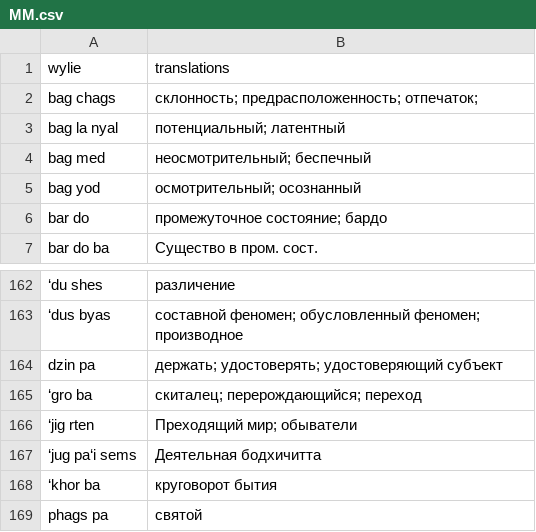
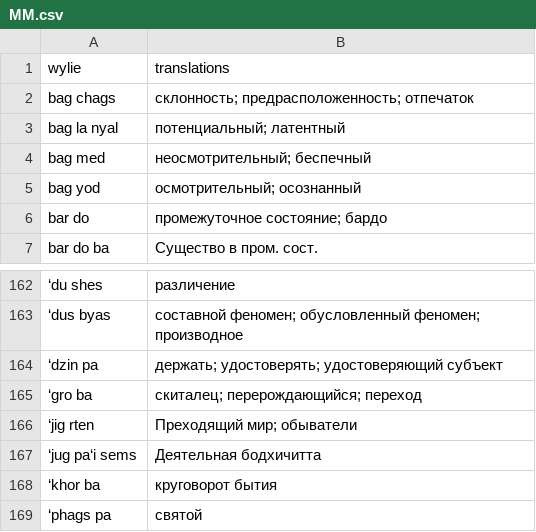
Before and after one commit to dhilt/dharmadict, a CSV file: prod/db/data/MM.csv, drawn as a sheet; only a part is shown, gaps mark what is left out; the diff names each change by its address in the sheet, - before the commit and + after, or states it on an @@ line.

Commit message:
MM tiny upd.

```diff
--- a/prod/db/data/MM.csv
+++ b/prod/db/data/MM.csv
-B2 (translations): склонность; предрасположенность; отпечаток;
+B2 (translations): склонность; предрасположенность; отпечаток
-A164 (wylie): dzin pa
+A164 (wylie): ‘dzin pa
-A169 (wylie): phags pa
+A169 (wylie): ‘phags pa
```
